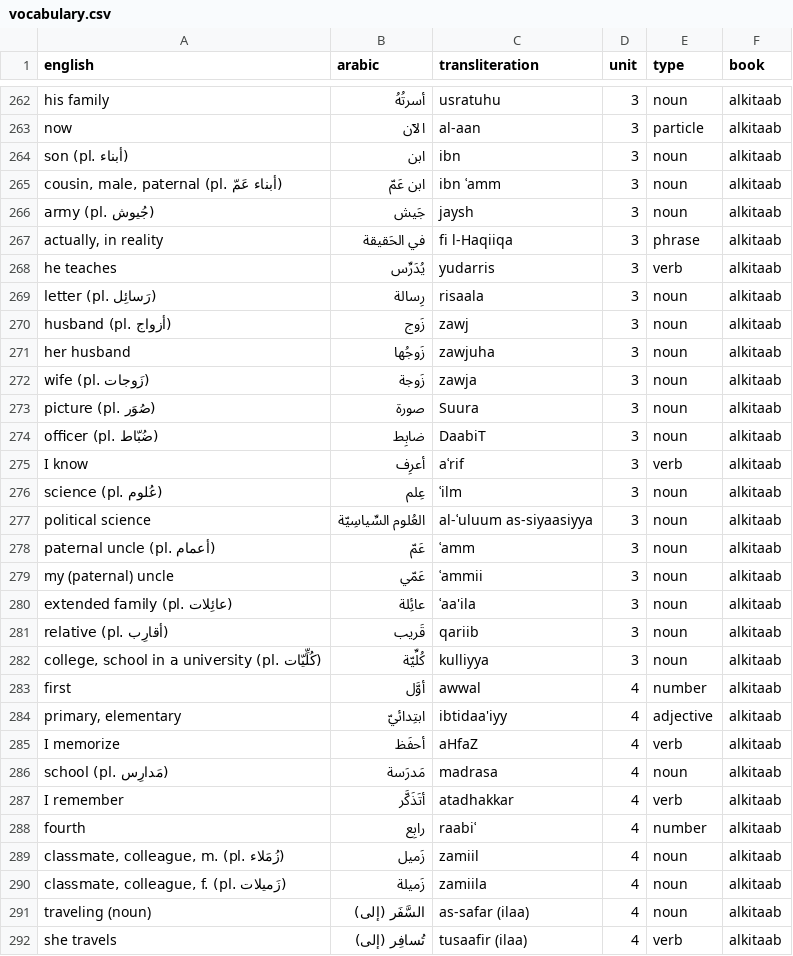
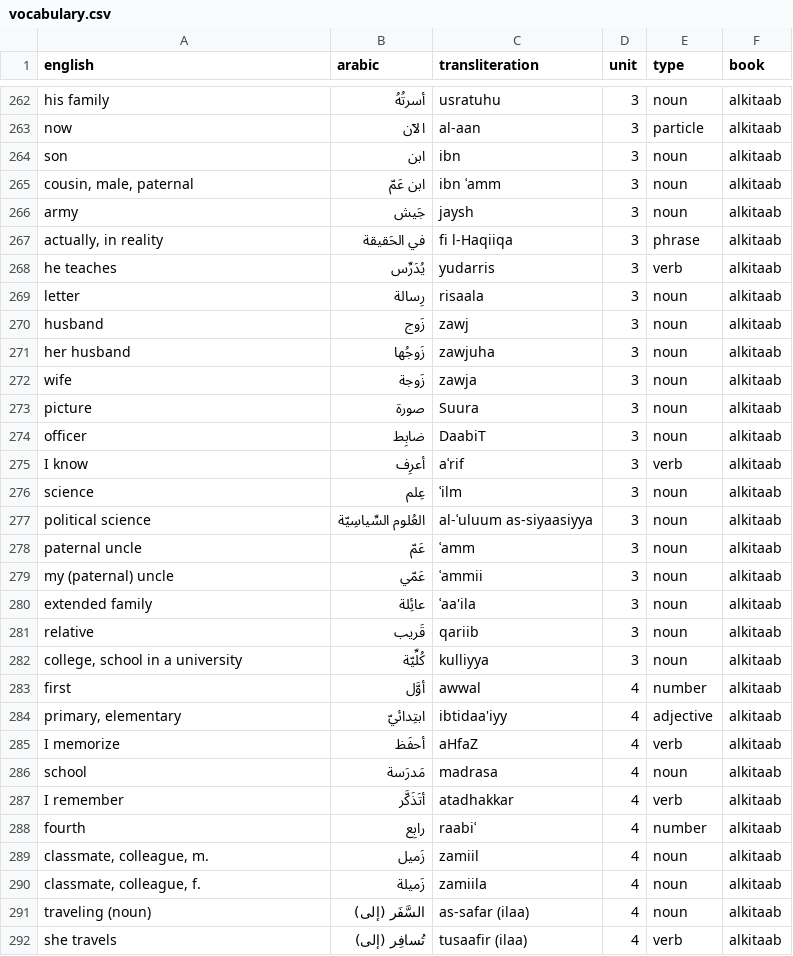
Before and after one commit to nicolasljulia/thisclassmakingmewannakms, a CSV file: reference/vocabulary.csv, drawn as a sheet; only a part is shown, gaps mark what is left out; the diff covers the shown part only.

```diff
--- a/reference/vocabulary.csv
+++ b/reference/vocabulary.csv
@@ -263,21 +263,21 @@ his family,أسرتُهُ,usratuhu,3,noun,alkitaab
 now,الآن,al-aan,3,particle,alkitaab
-son (pl. أبناء),ابن,ibn,3,noun,alkitaab
-"cousin, male, paternal (pl. أبناء عَمّ)",ابن عَمّ,ibn ʿamm,3,noun,alkitaab
-army (pl. جُيوش),جَيش,jaysh,3,noun,alkitaab
+son,ابن,ibn,3,noun,alkitaab
+"cousin, male, paternal",ابن عَمّ,ibn ʿamm,3,noun,alkitaab
+army,جَيش,jaysh,3,noun,alkitaab
 "actually, in reality",في الحَقيقة,fi l-Haqiiqa,3,phrase,alkitaab
 he teaches,يُدَرِّس,yudarris,3,verb,alkitaab
-letter (pl. رَسائِل),رِسالة,risaala,3,noun,alkitaab
-husband (pl. أزواج),زَوج,zawj,3,noun,alkitaab
+letter,رِسالة,risaala,3,noun,alkitaab
+husband,زَوج,zawj,3,noun,alkitaab
 her husband,زَوجُها,zawjuha,3,noun,alkitaab
-wife (pl. زَوجات),زَوجة,zawja,3,noun,alkitaab
-picture (pl. صُوَر),صورة,Suura,3,noun,alkitaab
-officer (pl. ضُبّاط),ضابِط,DaabiT,3,noun,alkitaab
+wife,زَوجة,zawja,3,noun,alkitaab
+picture,صورة,Suura,3,noun,alkitaab
+officer,ضابِط,DaabiT,3,noun,alkitaab
 I know,أعرِف,aʿrif,3,verb,alkitaab
-science (pl. عُلوم),عِلم,ʿilm,3,noun,alkitaab
+science,عِلم,ʿilm,3,noun,alkitaab
 political science,العُلوم السِّياسِيّة,al-ʿuluum as-siyaasiyya,3,noun,alkitaab
-paternal uncle (pl. أعمام),عَمّ,ʿamm,3,noun,alkitaab
+paternal uncle,عَمّ,ʿamm,3,noun,alkitaab
 my (paternal) uncle,عَمّي,ʿammii,3,noun,alkitaab
-extended family (pl. عائِلات),عائِلة,ʿaa'ila,3,noun,alkitaab
-relative (pl. أقارِب),قَريب,qariib,3,noun,alkitaab
-"college, school in a university (pl. كُلِّيّات)",كُلِّيّة,kulliyya,3,noun,alkitaab
+extended family,عائِلة,ʿaa'ila,3,noun,alkitaab
+relative,قَريب,qariib,3,noun,alkitaab
+"college, school in a university",كُلِّيّة,kulliyya,3,noun,alkitaab
 first,أوَّل,awwal,4,number,alkitaab
@@ -285,7 +285,7 @@ first,أوَّل,awwal,4,number,alkitaab
 I memorize,أحفَظ,aHfaZ,4,verb,alkitaab
-school (pl. مَدارِس),مَدرَسة,madrasa,4,noun,alkitaab
+school,مَدرَسة,madrasa,4,noun,alkitaab
 I remember,أتَذَكَّر,atadhakkar,4,verb,alkitaab
 fourth,رابِع,raabiʿ,4,number,alkitaab
-"classmate, colleague, m. (pl. زُمَلاء)",زَميل,zamiil,4,noun,alkitaab
-"classmate, colleague, f. (pl. زَميلات)",زَميلة,zamiila,4,noun,alkitaab
+"classmate, colleague, m.",زَميل,zamiil,4,noun,alkitaab
+"classmate, colleague, f.",زَميلة,zamiila,4,noun,alkitaab
 traveling (noun),السَّفَر (إلى),as-safar (ilaa),4,noun,alkitaab
```
Also changed, not shown: 21 added rows and 5 edited cells elsewhere in this file, 3 other files.
